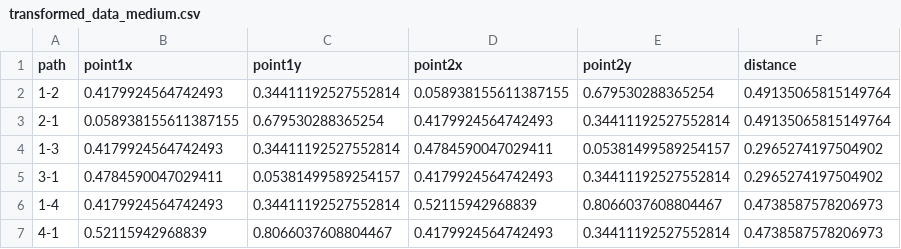
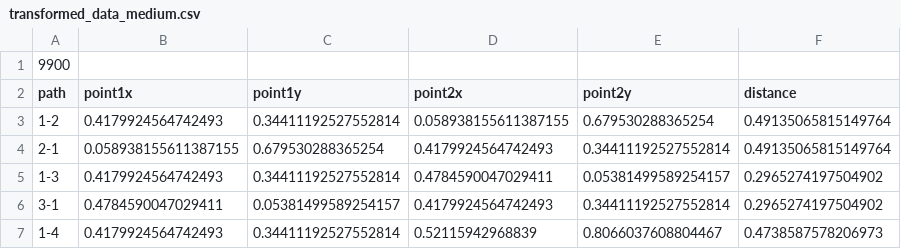
Before and after one commit to pgraczyk43/parallel_tabu_search_for_traveling_salesman_problem, a CSV file: transformed_data_medium.csv, drawn as a sheet; only a part is shown; the shorter side is filled out with more unchanged rows.

```diff
--- a/transformed_data_medium.csv
+++ b/transformed_data_medium.csv
@@ -1 +1,2 @@
+9900
 path,point1x,point1y,point2x,point2y,distance
```
Also changed, not shown: transformed_data_small.csv, 3 other files.
